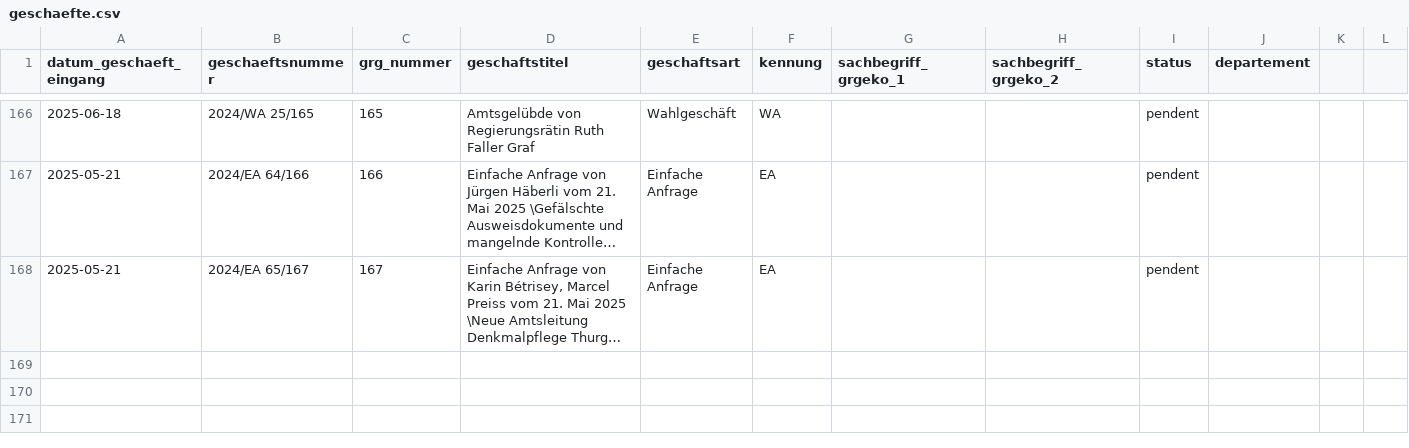
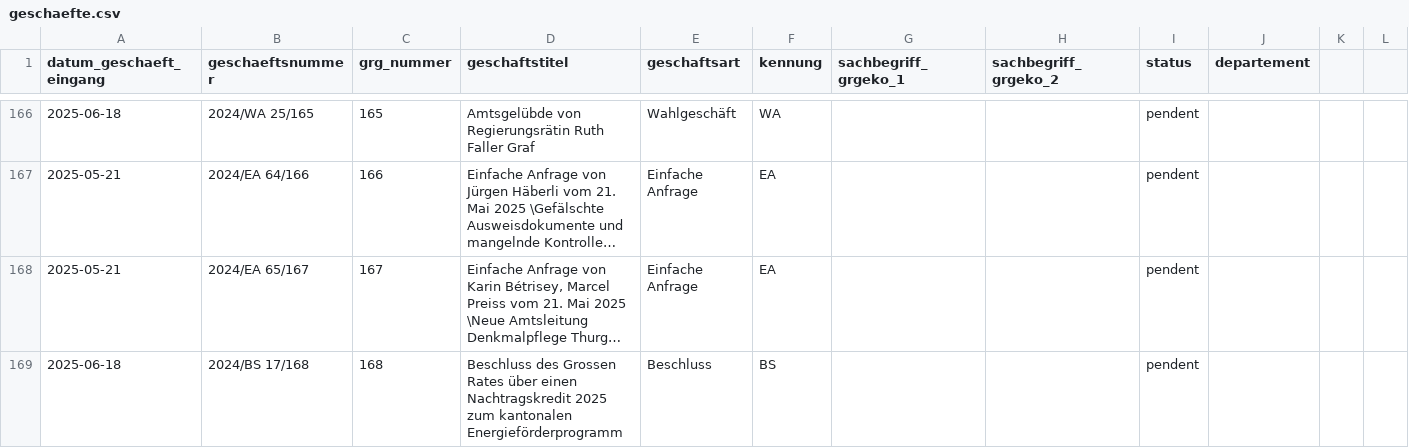
Before and after one commit to ogdtg/vorstossdaten_scrape, a CSV file: geschaefte.csv, drawn as a sheet; only a part is shown, gaps mark what is left out; long unchanged cells end in …; the diff names each change by its address in the sheet, - before the commit and + after, or states it on an @@ line.

```diff
--- a/geschaefte.csv
+++ b/geschaefte.csv
+row 169: 2025-06-18 | 2024/BS 17/168 | 168 | Beschluss des Grossen Rates über einen Nachtragskredit 2025 zum kantonalen Energieförderprogramm | Beschluss | BS |  |  | pendent
```
Also changed, not shown: dokumente.csv, 1 other file.
